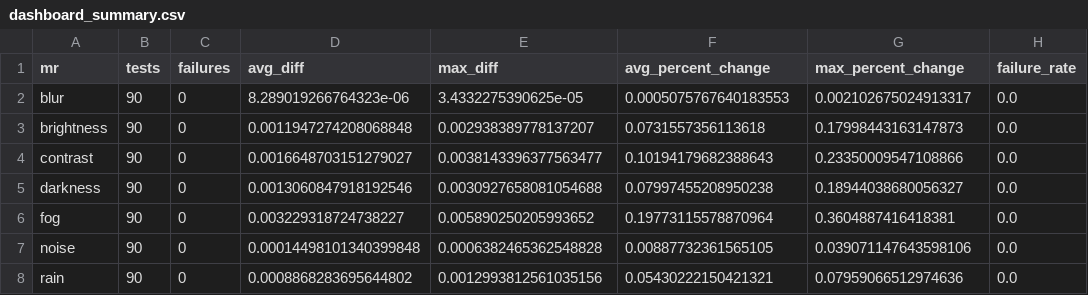
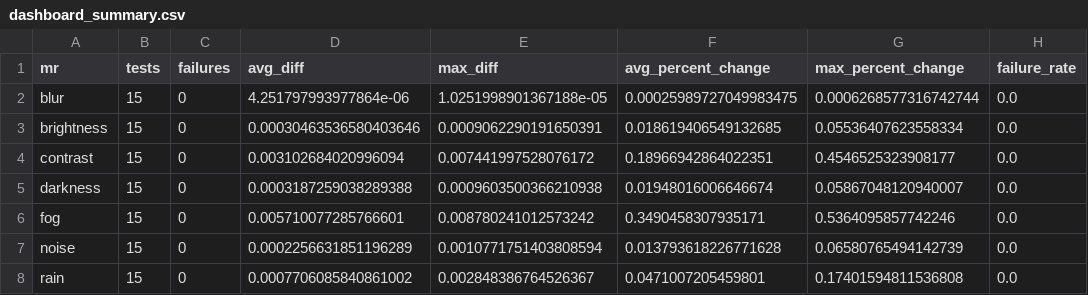
Before and after one commit to CharithManaujayaMUTEC/AutoMR-Framework, a CSV file: results/live_dashboard/dashboard_summary.csv, drawn as a sheet; only a part is shown; the diff covers the shown part only.

Commit message:
dashboard udated

```diff
--- a/results/live_dashboard/dashboard_summary.csv
+++ b/results/live_dashboard/dashboard_summary.csv
@@ -1,8 +1,8 @@
 mr,tests,failures,avg_diff,max_diff,avg_percent_change,max_percent_change,failure_rate
-blur,90,0,8.289019266764323e-06,3.4332275390625e-05,0.0005075767640183553,0.002102675024913317,0.0
-brightness,90,0,0.0011947274208068848,0.002938389778137207,0.0731557356113618,0.17998443163147873,0.0
-contrast,90,0,0.0016648703151279027,0.0038143396377563477,0.10194179682388643,0.23350009547108866,0.0
-darkness,90,0,0.0013060847918192546,0.0030927658081054688,0.07997455208950238,0.18944038680056327,0.0
-fog,90,0,0.003229318724738227,0.005890250205993652,0.19773115578870964,0.3604887416418381,0.0
-noise,90,0,0.00014498101340399848,0.0006382465362548828,0.00887732361565105,0.039071147643598106,0.0
-rain,90,0,0.0008868283695644802,0.0012993812561035156,0.05430222150421321,0.07959066512974636,0.0
+blur,15,0,4.251797993977864e-06,1.0251998901367188e-05,0.00025989727049983475,0.0006268577316742744,0.0
+brightness,15,0,0.00030463536580403646,0.0009062290191650391,0.018619406549132685,0.05536407623558334,0.0
+contrast,15,0,0.003102684020996094,0.007441997528076172,0.18966942864022351,0.4546525323908177,0.0
+darkness,15,0,0.0003187259038289388,0.0009603500366210938,0.01948016006646674,0.05867048120940007,0.0
+fog,15,0,0.005710077285766601,0.008780241012573242,0.3490458307935171,0.5364095857742246,0.0
+noise,15,0,0.0002256631851196289,0.0010771751403808594,0.013793618226771628,0.06580765494142739,0.0
+rain,15,0,0.0007706085840861002,0.002848386764526367,0.0471007205459801,0.17401594811536808,0.0
```
Also changed, not shown: 20 edited cells elsewhere in this file, 4 other files.
